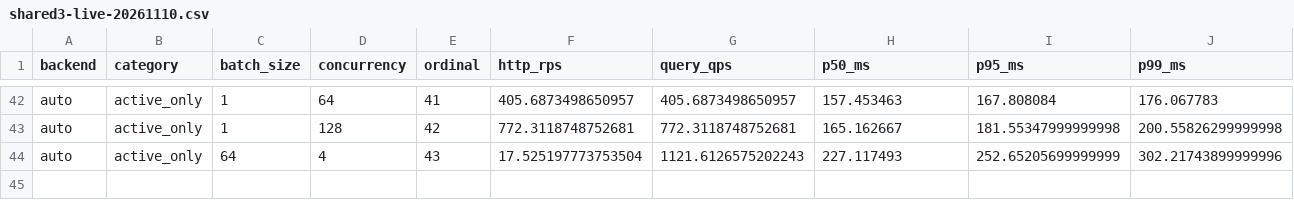
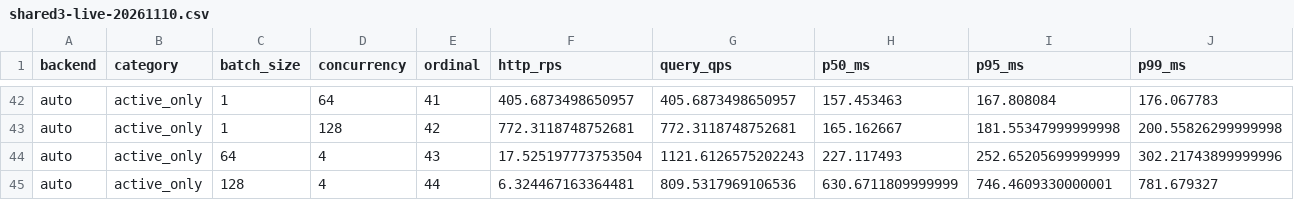
Before and after one commit to nicabreon/qdrant-veortex-releases, a CSV file: benchmarks/shared3-live-20261110.csv, drawn as a sheet; only a part is shown, gaps mark what is left out; rows hold the shown columns only; the diff names each change by its address in the sheet, - before the commit and + after, or states it on an @@ line.

Commit message:
Update shared-CPU benchmark: 44/48 rows (TIMING)

```diff
--- a/benchmarks/shared3-live-20261110.csv
+++ b/benchmarks/shared3-live-20261110.csv
+row 45: auto | active_only | 128 | 4 | 44 | 6.324467163364481 | 809.5317969106536 | 630.6711809999999 | 746.4609330000001 | 781.679327
```
Also changed, not shown: 2 other files.
